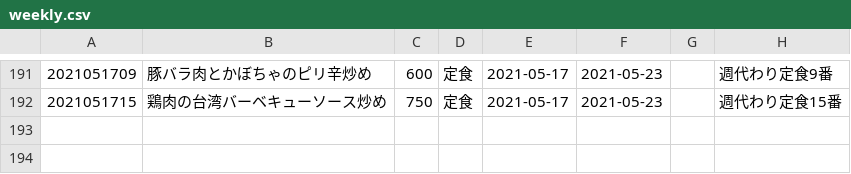
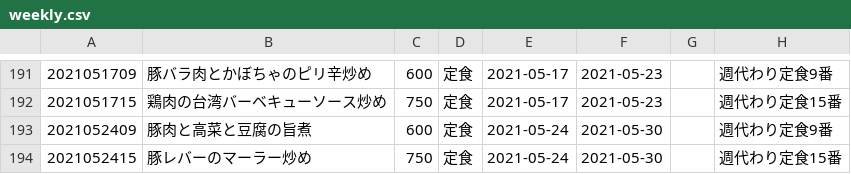
Before and after one commit to shokujinjp/data, a CSV file: weekly.csv, drawn as a sheet; only a part is shown, gaps mark what is left out; the diff names each change by its address in the sheet, - before the commit and + after, or states it on an @@ line.

```diff
--- a/weekly.csv
+++ b/weekly.csv
+row 193: 2021052409 | 豚肉と高菜と豆腐の旨煮 | 600 | 定食 | 2021-05-24 | 2021-05-30 |  | 週代わり定食9番
+row 194: 2021052415 | 豚レバーのマーラー炒め | 750 | 定食 | 2021-05-24 | 2021-05-30 |  | 週代わり定食15番
```
